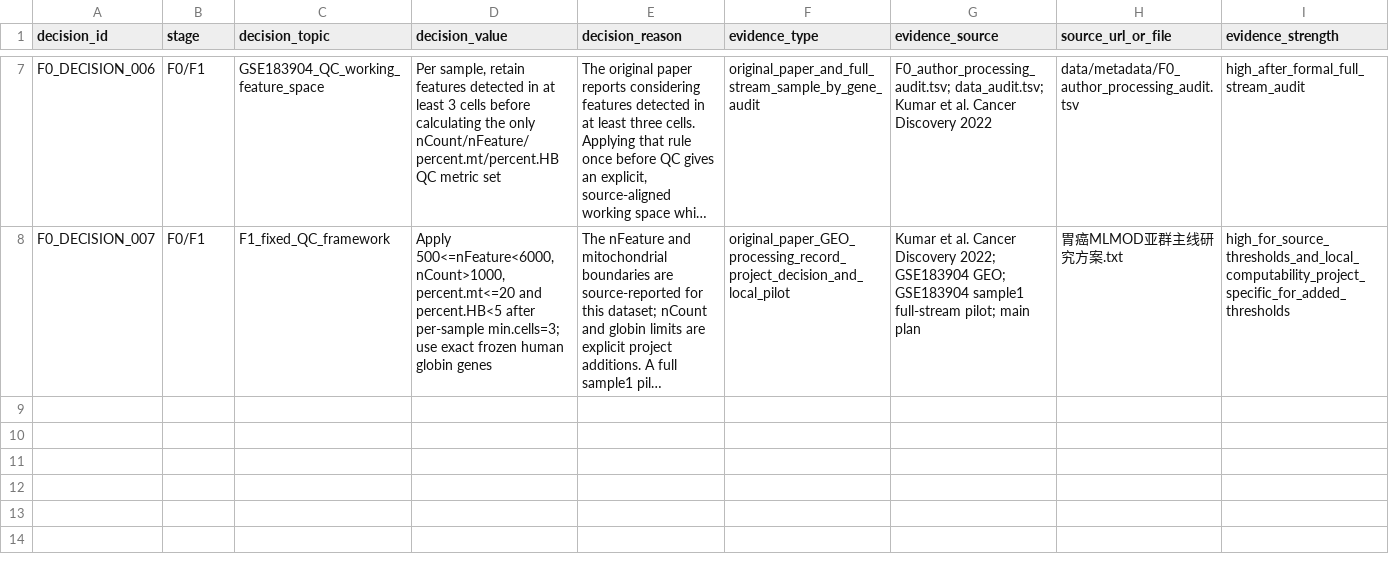
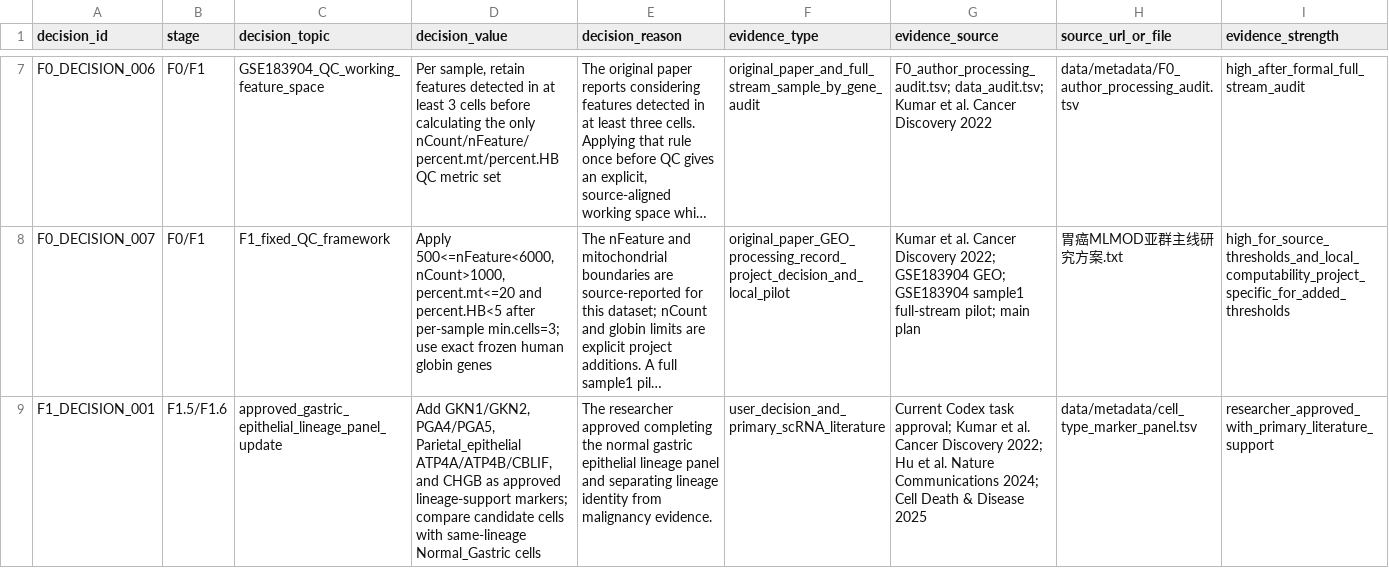
Before and after one commit to mushan2025/gc-mlmod-project, a TSV file: data/metadata/decision_evidence_log.tsv, drawn as a sheet; only a part is shown, gaps mark what is left out; long unchanged cells end in …; rows hold the shown columns only; the diff covers the shown part only; the diff names each change by its address in the sheet, - before the commit and + after, or states it on an @@ line.

```diff
--- a/data/metadata/decision_evidence_log.tsv
+++ b/data/metadata/decision_evidence_log.tsv
+row 9: F1_DECISION_001 | F1.5/F1.6 | approved_gastric_epithelial_lineage_panel_update | Add GKN1/GKN2, PGA4/PGA5, Parietal_epithelial ATP4A/ATP4B/CBLIF, and CHGB as approved lineage-support markers; compare candidate cells with same-lineage Normal_Gastric cells | The researcher approved completing the normal gastric epithelial lineage panel and separating lineage identity from malignancy evidence. | user_decision_and_primary_scRNA_literature | Current Codex task approval; Kumar et al. Cancer Discovery 2022; Hu et al. Nature Communications 2024; Cell Death & Disease 2025 | data/metadata/cell_type_marker_panel.tsv | researcher_approved_with_primary_literature_support
```
Also changed, not shown: 1 added row elsewhere in this file, data/metadata/F0_file_manifest.tsv, data/metadata/cell_marker_reference_evidence.tsv, 19 other files.
